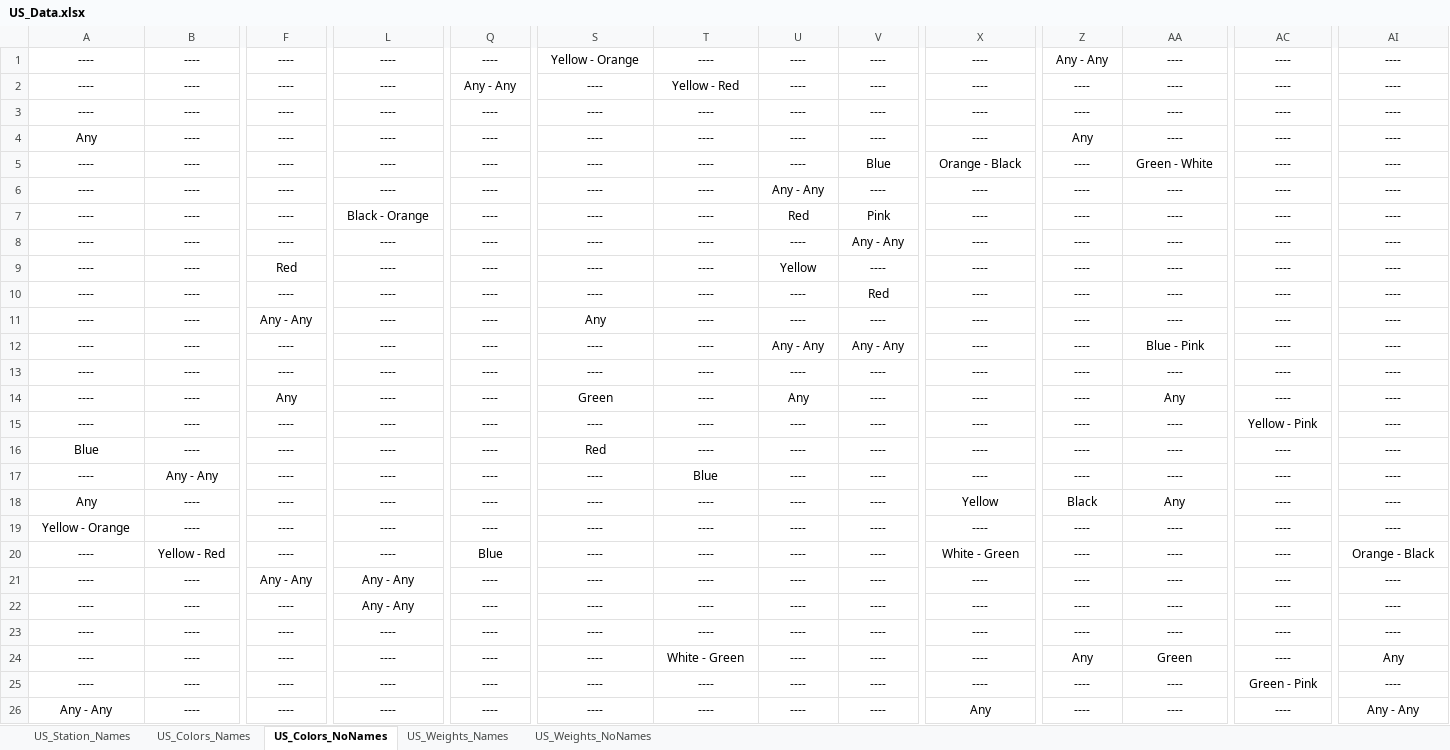
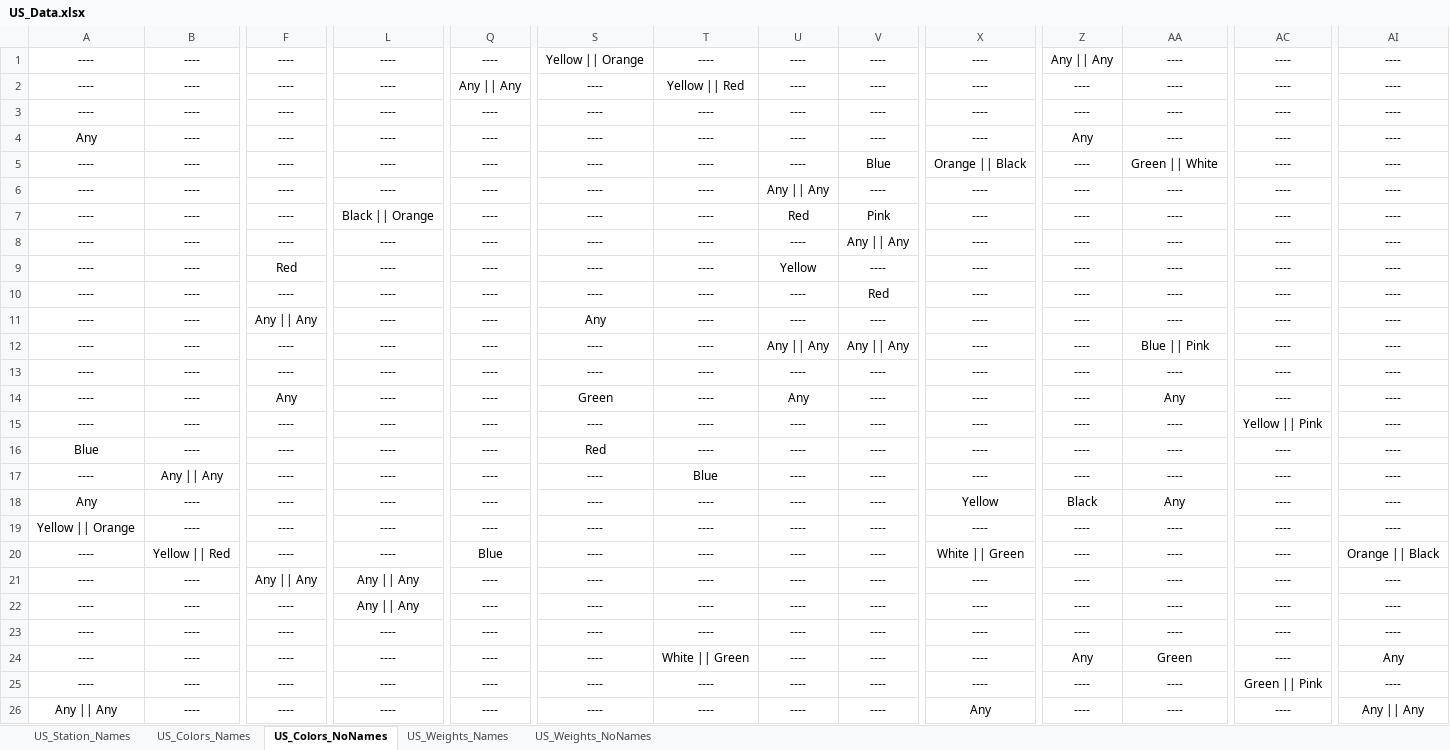
Before and after one commit to ddschmitz/Ticket-To-Ride-Path-Finder, an Excel workbook: US_Data.xlsx, sheet US_Colors_NoNames, drawn as a sheet; only a part is shown, gaps mark what is left out; values as stored, in another font and other column widths than the file's, no borders; the diff covers the shown part only; the diff names each change by its address in the sheet, - before the commit and + after, or states it on an @@ line.

```diff
--- a/US_Data.xlsx (sheet US_Colors_NoNames)
+++ b/US_Data.xlsx (sheet US_Colors_NoNames)
-S1: Yellow - Orange
+S1: Yellow || Orange
-Z1: Any - Any
+Z1: Any || Any
-Q2: Any - Any
+Q2: Any || Any
-T2: Yellow - Red
+T2: Yellow || Red
-X5: Orange - Black
+X5: Orange || Black
-AA5: Green - White
+AA5: Green || White
-U6: Any - Any
+U6: Any || Any
-L7: Black - Orange
+L7: Black || Orange
-V8: Any - Any
+V8: Any || Any
-F11: Any - Any
+F11: Any || Any
-U12: Any - Any
+U12: Any || Any
-V12: Any - Any
+V12: Any || Any
-AA12: Blue - Pink
+AA12: Blue || Pink
-AC15: Yellow - Pink
+AC15: Yellow || Pink
-B17: Any - Any
+B17: Any || Any
-A19: Yellow - Orange
+A19: Yellow || Orange
-B20: Yellow - Red
+B20: Yellow || Red
-X20: White - Green
+X20: White || Green
-AI20: Orange - Black
+AI20: Orange || Black
-F21: Any - Any
+F21: Any || Any
-L21:L22: Any - Any
+L21:L22: Any || Any
-T24: White - Green
+T24: White || Green
-AC25: Green - Pink
+AC25: Green || Pink
-A26: Any - Any
+A26: Any || Any
-AI26: Any - Any
+AI26: Any || Any
```
Also changed, not shown: 18 edited cells elsewhere in this sheet, sheet US_Colors_Names, sheet US_Station_Names, 3 other files.
